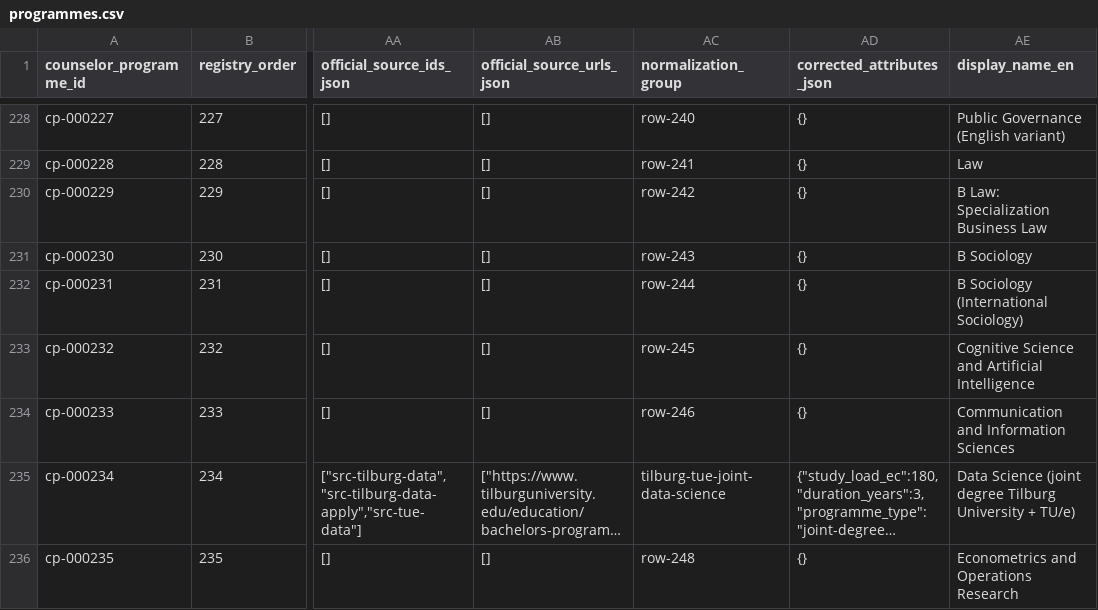
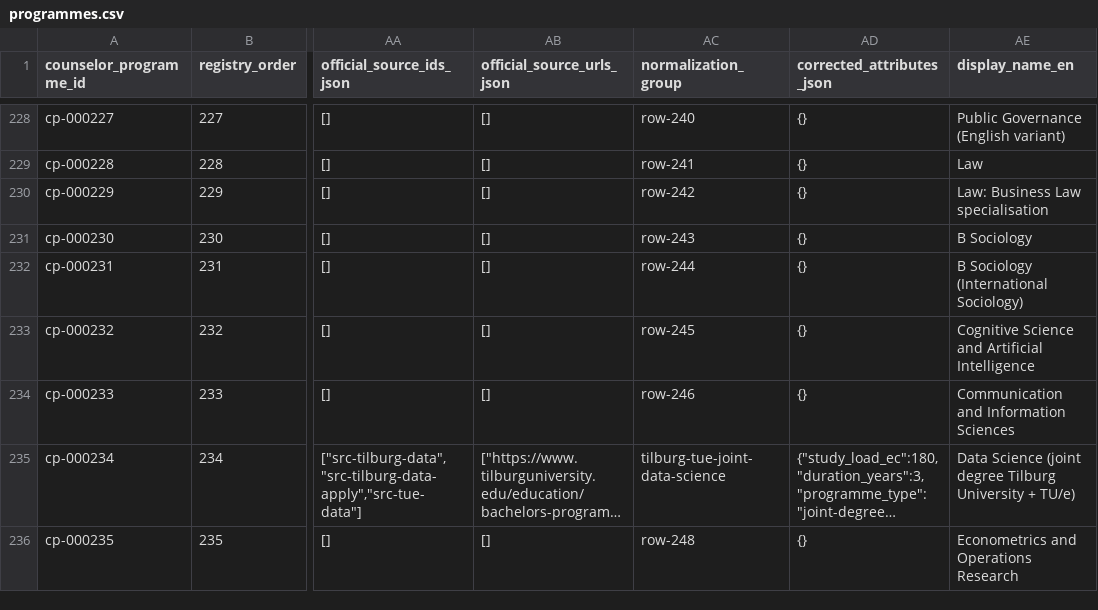
Before and after one commit to solmyr1980/ucr-pathways, a CSV file: data/registry/programmes.csv, drawn as a sheet; only a part is shown, gaps mark what is left out; long unchanged cells end in …; the diff names each change by its address in the sheet, - before the commit and + after, or states it on an @@ line.

Commit message:
Review CP229 Business Law curriculum, course contributions and reader content

```diff
--- a/data/registry/programmes.csv
+++ b/data/registry/programmes.csv
-AE230 (display_name_en): B Law: Specialization Business Law
+AE230 (display_name_en): Law: Business Law specialisation
```
Also changed, not shown: 11 other files.
